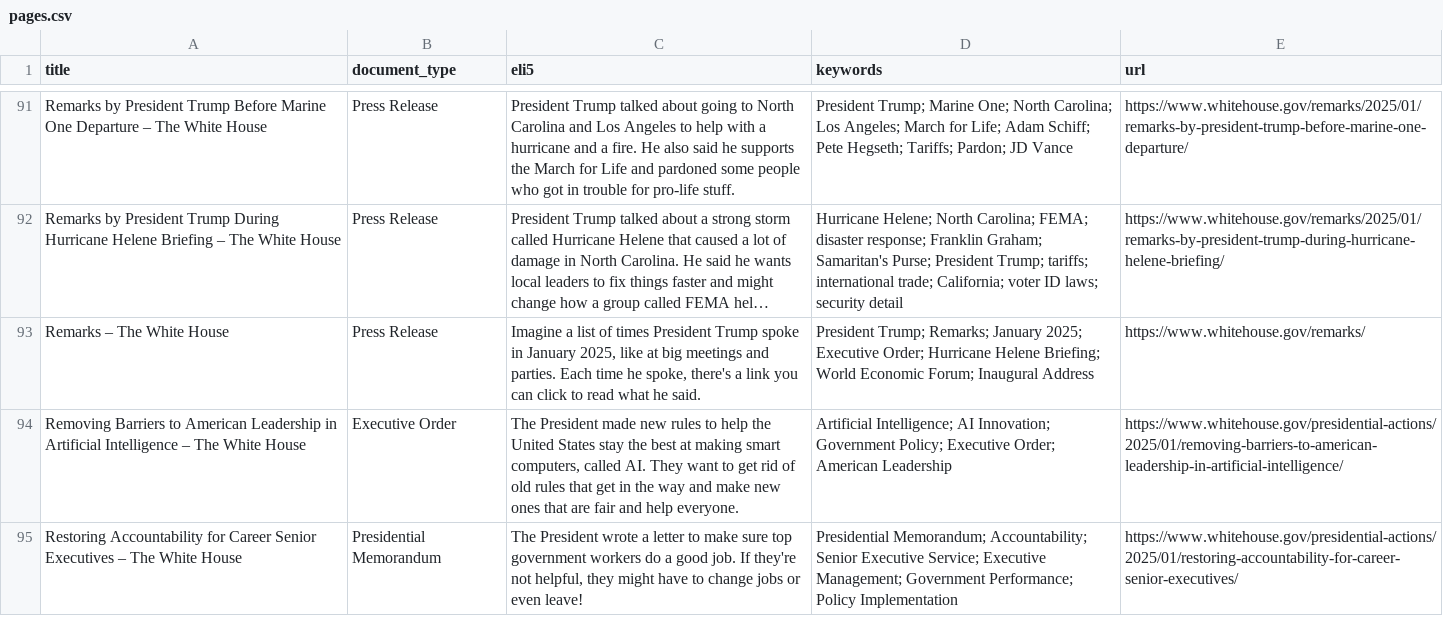
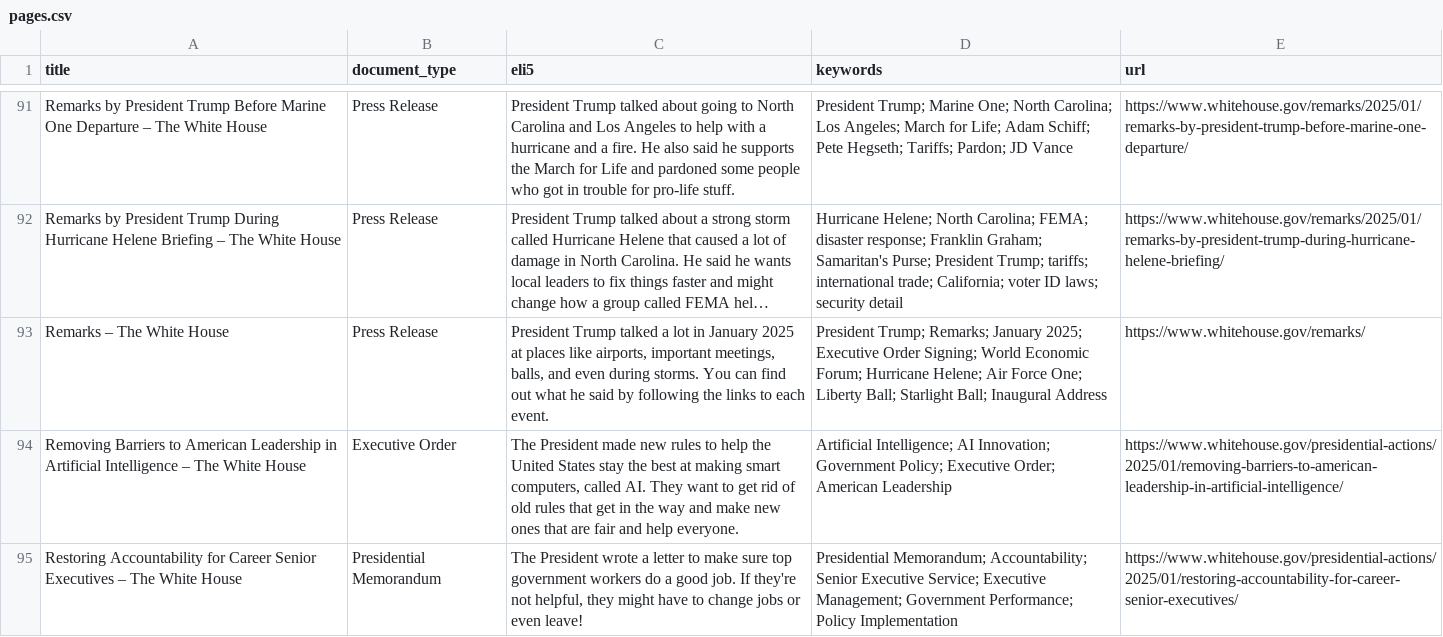
Before and after one commit to mjbommar/wh-pa, a CSV file: pages.csv, drawn as a sheet; only a part is shown, gaps mark what is left out; long unchanged cells end in …; the diff names each change by its address in the sheet, - before the commit and + after, or states it on an @@ line.

```diff
--- a/pages.csv
+++ b/pages.csv
-C93 (eli5): Imagine a list of times President Trump spoke in January 2025, like at big meetings and parties. Each time he spoke, there's a link you can click to read what he said.
+C93 (eli5): President Trump talked a lot in January 2025 at places like airports, important meetings, balls, and even during storms. You can find out what he said by following the links to each event.
-D93 (keywords): …2025; Executive Order; Hurricane Helene Briefing; World Economic Forum; Inaugural Address
+D93 (keywords): …2025; Executive Order Signing; World Economic Forum; Hurricane Helene; Air Force One; Liberty Ball; Starlight Ball; Inaugural Address
```
Also changed, not shown: 7 other files.
